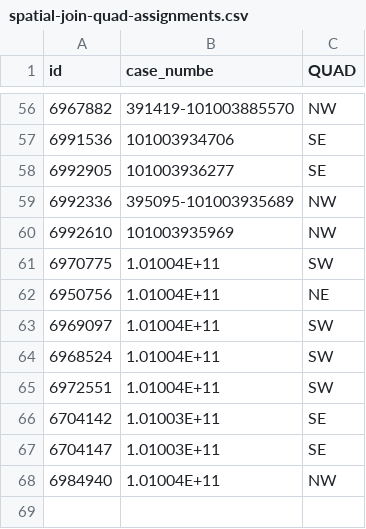
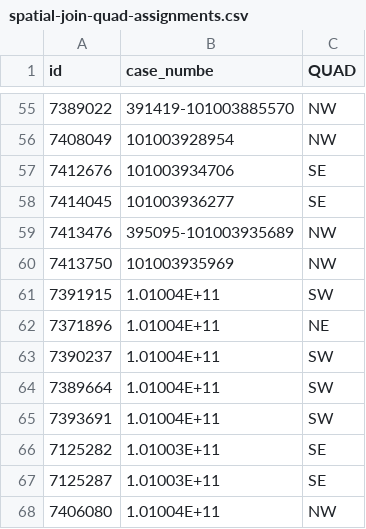
Before and after one commit to ICanDoAllThingThroughChrist/searchwarranty, a CSV file: spatial-join-quad-assignments.csv, drawn as a sheet; only a part is shown, gaps mark what is left out; the diff covers the shown part only.

```diff
--- a/spatial-join-quad-assignments.csv
+++ b/spatial-join-quad-assignments.csv
@@ -56,13 +55,14 @@ id,case_numbe,QUAD
-6967882,391419-101003885570,NW
-6991536,101003934706,SE
-6992905,101003936277,SE
-6992336,395095-101003935689,NW
-6992610,101003935969,NW
-6970775,1.01004E+11,SW
-6950756,1.01004E+11,NE
-6969097,1.01004E+11,SW
-6968524,1.01004E+11,SW
-6972551,1.01004E+11,SW
-6704142,1.01003E+11,SE
-6704147,1.01003E+11,SE
-6984940,1.01004E+11,NW
+7389022,391419-101003885570,NW
+7408049,101003928954,NW
+7412676,101003934706,SE
+7414045,101003936277,SE
+7413476,395095-101003935689,NW
+7413750,101003935969,NW
+7391915,1.01004E+11,SW
+7371896,1.01004E+11,NE
+7390237,1.01004E+11,SW
+7389664,1.01004E+11,SW
+7393691,1.01004E+11,SW
+7125282,1.01003E+11,SE
+7125287,1.01003E+11,SE
+7406080,1.01004E+11,NW
```
Also changed, not shown: 4 added rows, 5 removed rows and 49 edited cells elsewhere in this file, NoQuadNotOverdue.csv, NoQuadOverdue.csv, 18 other files.
